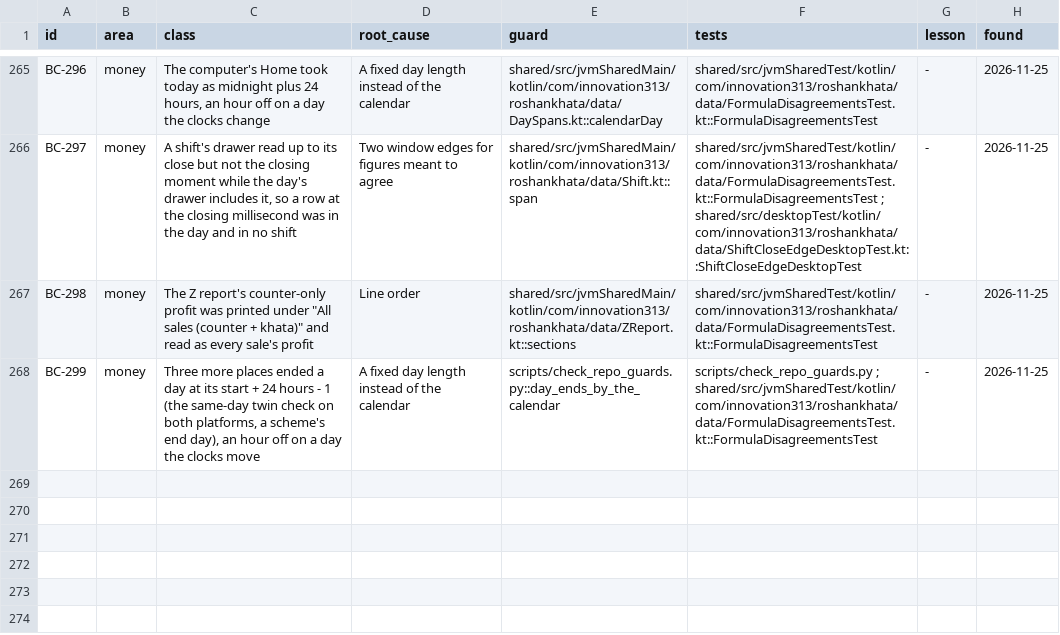
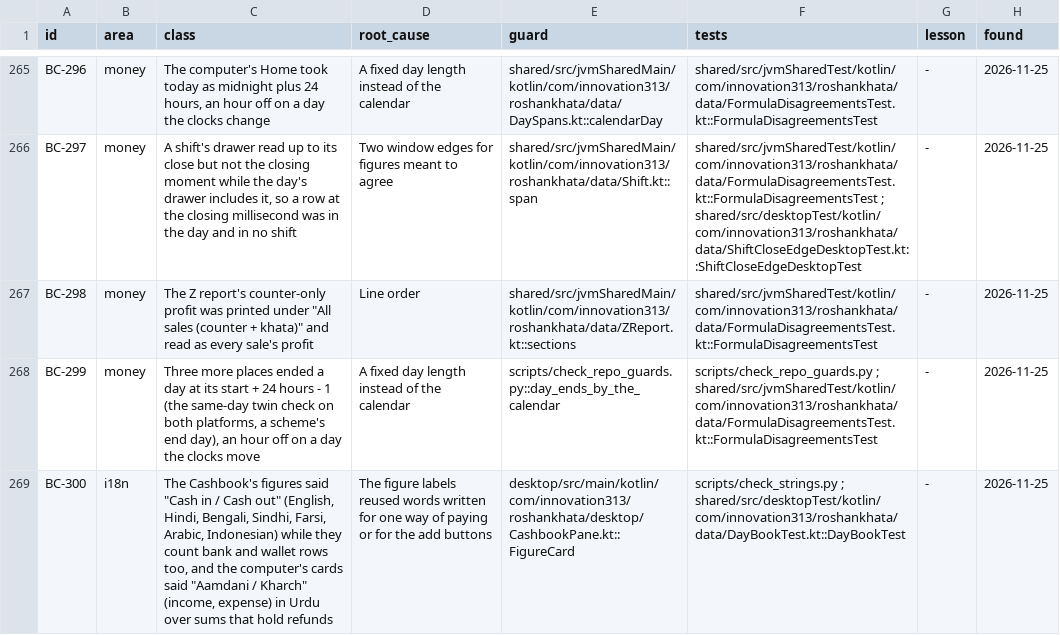
Before and after one commit to aliehtisham052-dotcom/RoshanKhata, a TSV file: docs/bug-classes.tsv, drawn as a sheet; only a part is shown, gaps mark what is left out; the diff names each change by its address in the sheet, - before the commit and + after, or states it on an @@ line.

```diff
--- a/docs/bug-classes.tsv
+++ b/docs/bug-classes.tsv
+row 269: BC-300 | i18n | The Cashbook's figures said "Cash in / Cash out" (English, Hindi, Bengali, Sindhi, Farsi, Arabic, Indonesian) while they count bank and wallet rows too, and the computer's cards said "Aamdani / Kharch" (income, expense) in Urdu over sums that hold refunds | The figure labels reused words written for one way of paying or for the add buttons | desktop/src/main/kotlin/com/innovation313/roshankhata/desktop/CashbookPane.kt::FigureCard | scripts/check_strings.py ; shared/src/desktopTest/kotlin/com/innovation313/roshankhata/data/DayBookTest.kt::DayBookTest | - | 2026-11-25
```
Also changed, not shown: 8 other files.
